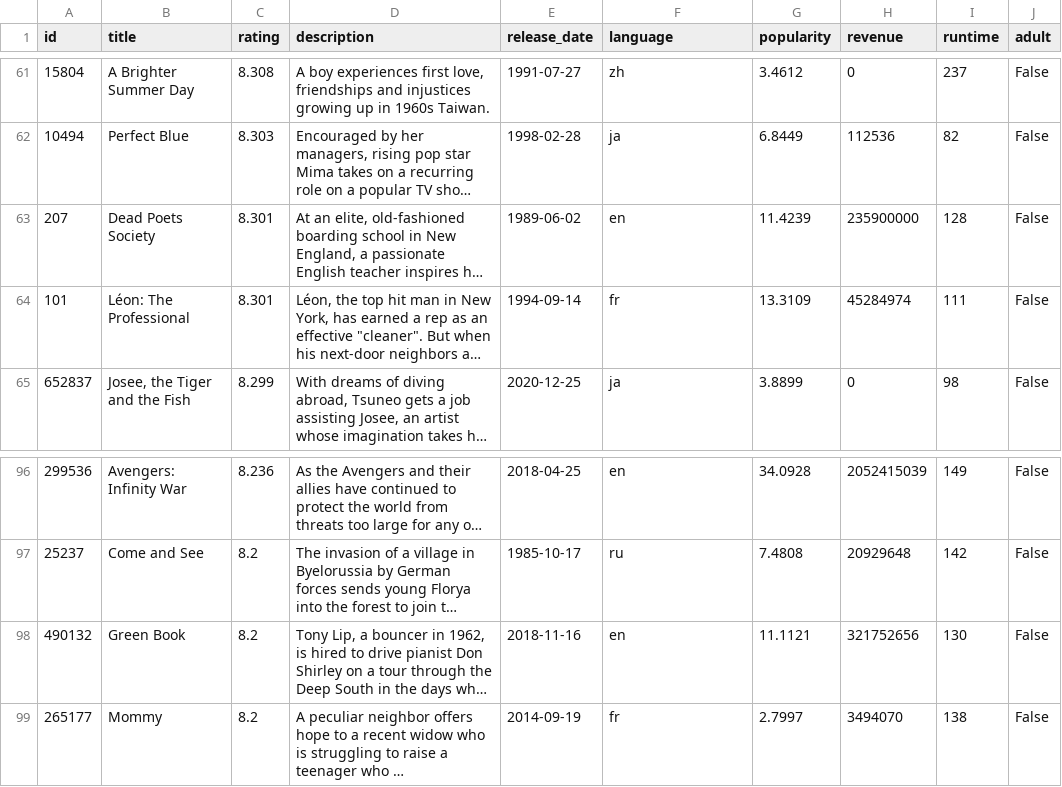
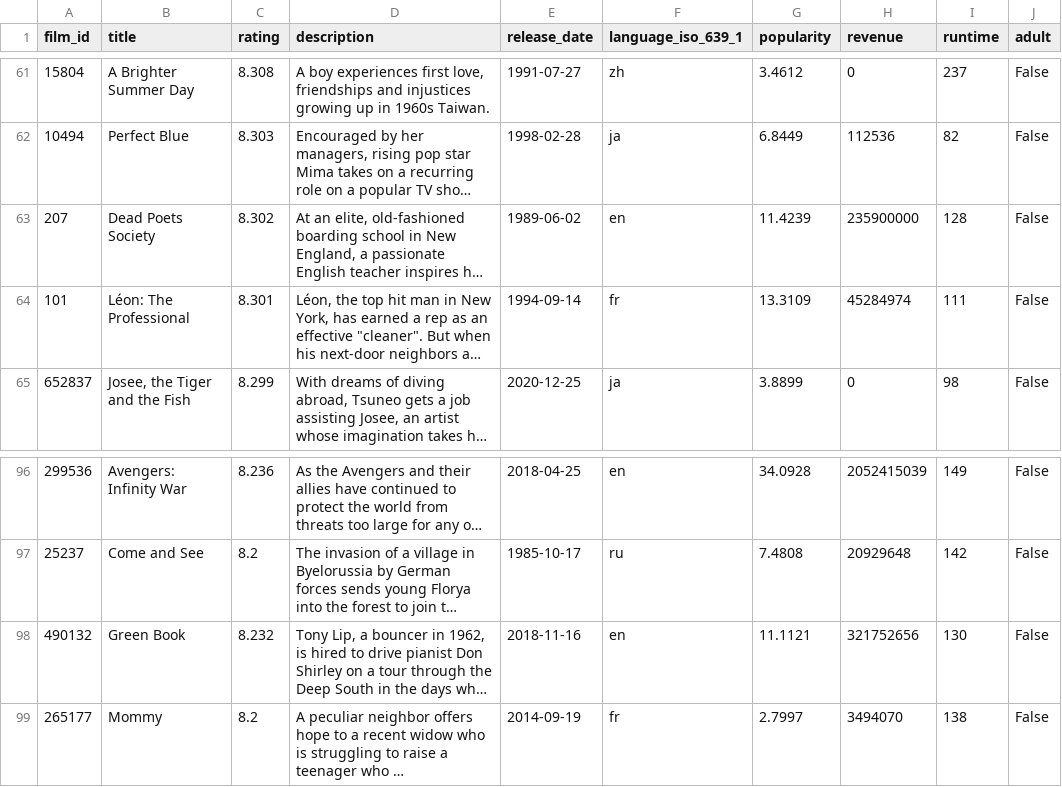
Before and after one commit to lilhuss26/sakila25, a CSV file: top_rated_movies.csv, drawn as a sheet; only a part is shown, gaps mark what is left out; long unchanged cells end in …; the diff names each change by its address in the sheet, - before the commit and + after, or states it on an @@ line.

```diff
--- a/top_rated_movies.csv
+++ b/top_rated_movies.csv
-A1: id
+A1: film_id
-F1: language
+F1: language_iso_639_1
-C63 (rating): 8.301
+C63 (rating): 8.302
-C98 (rating): 8.2
+C98 (rating): 8.232
```
Also changed, not shown: 6 other files.
